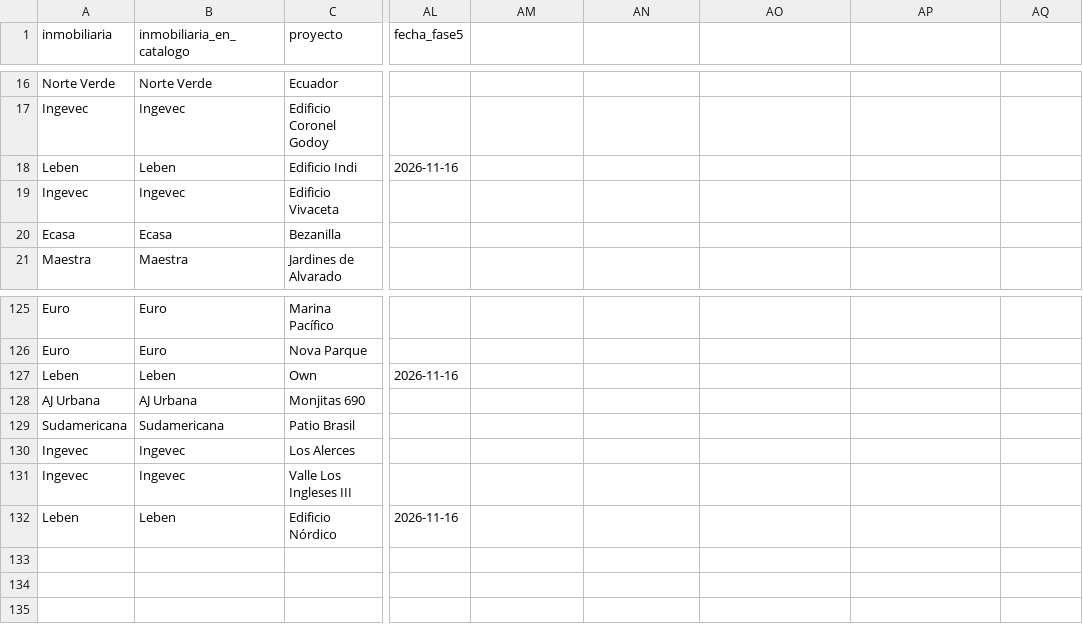
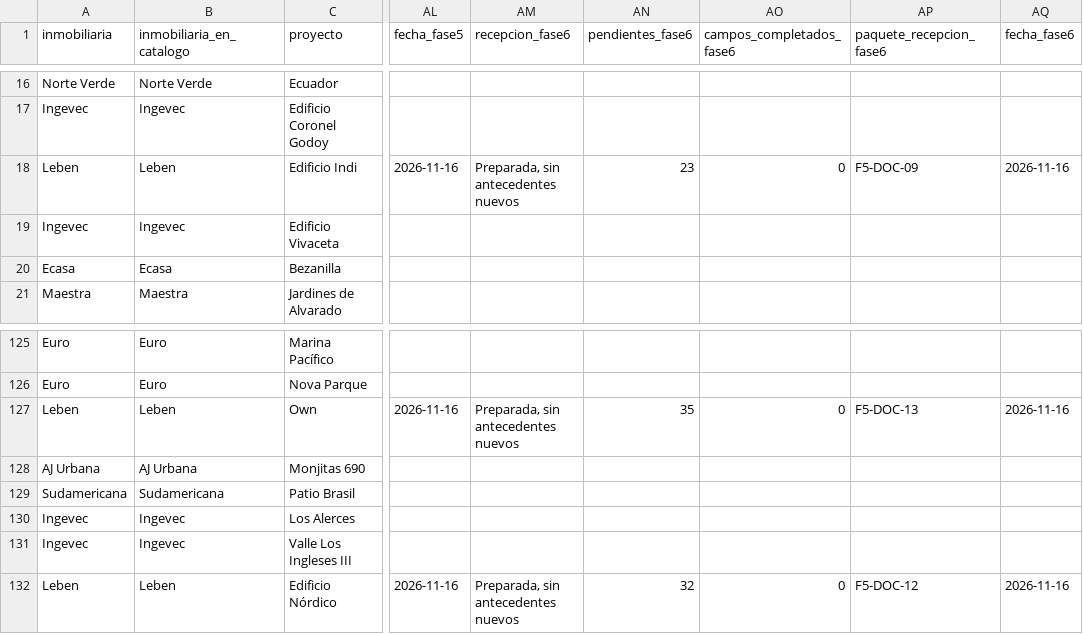
Before and after one commit to lasopho/sollahms-web, a CSV file: docs/catalog-data-completeness-20261116/master/MATRIZ-MAESTRA-131.csv, drawn as a sheet; only a part is shown, gaps mark what is left out; the diff covers the shown part only; the diff names each change by its address in the sheet, - before the commit and + after, or states it on an @@ line.

Commit message:
docs: preparar recepción y validación documental Leben fase 6

```diff
--- a/docs/catalog-data-completeness-20261116/master/MATRIZ-MAESTRA-131.csv
+++ b/docs/catalog-data-completeness-20261116/master/MATRIZ-MAESTRA-131.csv
-AM1: (empty)
+AM1: recepcion_fase6
-AN1: (empty)
+AN1: pendientes_fase6
-AO1: (empty)
+AO1: campos_completados_fase6
-AP1: (empty)
+AP1: paquete_recepcion_fase6
-AQ1: (empty)
+AQ1: fecha_fase6
-AM18 (recepcion_fase6): (empty)
+AM18 (recepcion_fase6): Preparada, sin antecedentes nuevos
-AN18 (pendientes_fase6): (empty)
+AN18 (pendientes_fase6): 23
-AO18 (campos_completados_fase6): (empty)
+AO18 (campos_completados_fase6): 0
-AP18 (paquete_recepcion_fase6): (empty)
+AP18 (paquete_recepcion_fase6): F5-DOC-09
-AQ18 (fecha_fase6): (empty)
+AQ18 (fecha_fase6): 2026-11-16
-AM127 (recepcion_fase6): (empty)
+AM127 (recepcion_fase6): Preparada, sin antecedentes nuevos
-AN127 (pendientes_fase6): (empty)
+AN127 (pendientes_fase6): 35
-AO127 (campos_completados_fase6): (empty)
+AO127 (campos_completados_fase6): 0
-AP127 (paquete_recepcion_fase6): (empty)
+AP127 (paquete_recepcion_fase6): F5-DOC-13
-AQ127 (fecha_fase6): (empty)
+AQ127 (fecha_fase6): 2026-11-16
-AM132 (recepcion_fase6): (empty)
+AM132 (recepcion_fase6): Preparada, sin antecedentes nuevos
-AN132 (pendientes_fase6): (empty)
+AN132 (pendientes_fase6): 32
-AO132 (campos_completados_fase6): (empty)
+AO132 (campos_completados_fase6): 0
-AP132 (paquete_recepcion_fase6): (empty)
+AP132 (paquete_recepcion_fase6): F5-DOC-12
-AQ132 (fecha_fase6): (empty)
+AQ132 (fecha_fase6): 2026-11-16
```
Also changed, not shown: 50 edited cells elsewhere in this file, 25 other files.
